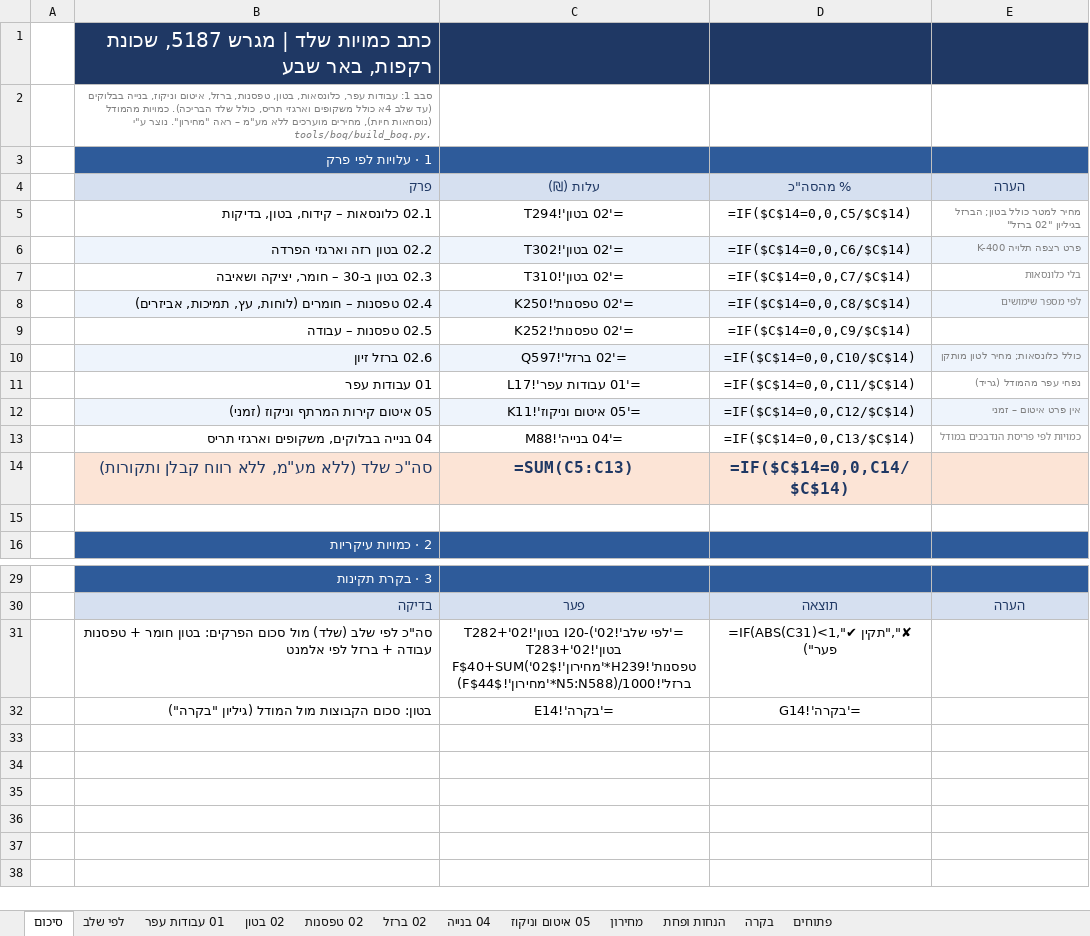
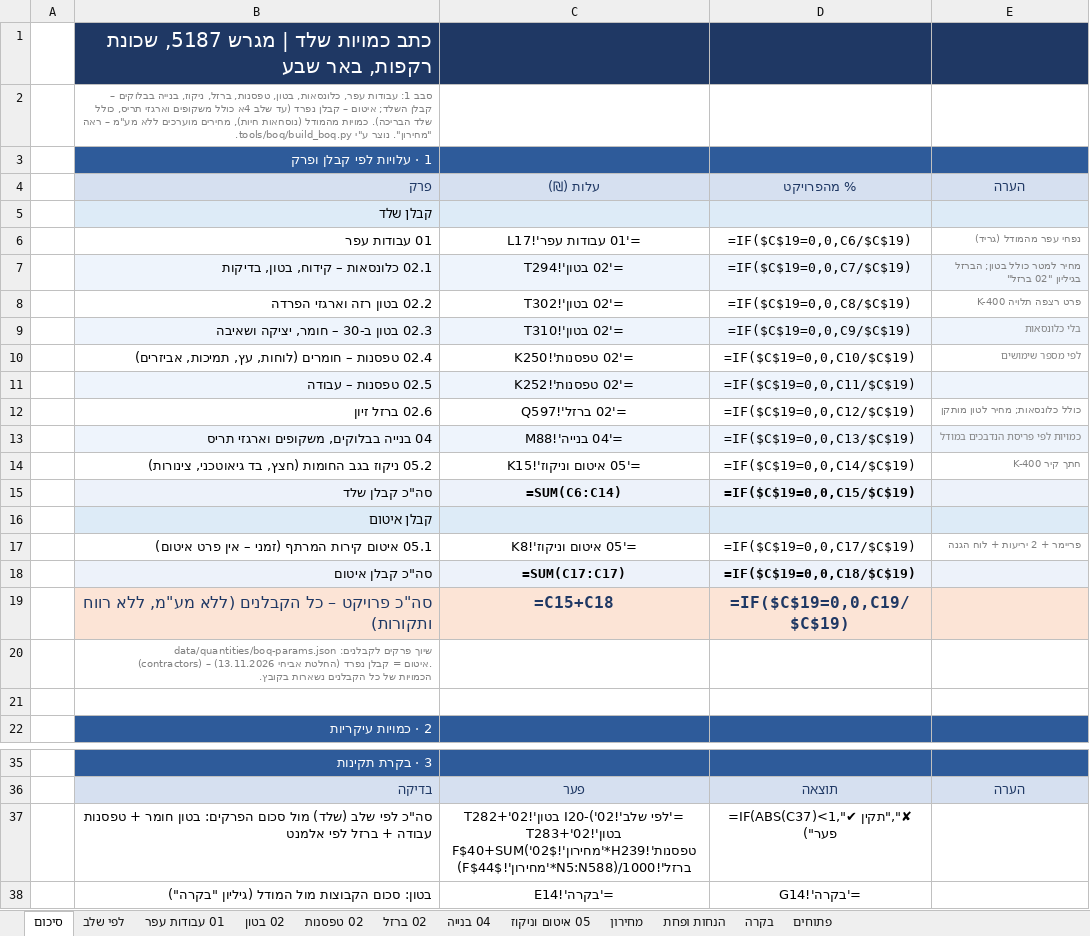
Before and after one commit to 123avihai-collab/House-3d, an Excel workbook: docs/quantities/boq-skeleton.xlsx, sheet סיכום, drawn as a sheet; only a part is shown, gaps mark what is left out; values as stored, in another font and other column widths than the file's, no borders; formulas without a stored value are shown as written; removed rows and columns are numbered as before the commit, all else as after; the diff names each change by its address in the sheet, - before the commit and + after, or states it on an @@ line.

```diff
--- a/docs/quantities/boq-skeleton.xlsx (sheet סיכום)
+++ b/docs/quantities/boq-skeleton.xlsx (sheet סיכום)
-B2 (פרק): …טפסנות, ברזל, איטום וניקוז, בנייה בבלוקים (עד שלב…
+B2 (פרק): …טפסנות, ברזל, ניקוז, בנייה בבלוקים – קבלן השלד; איטום – קבלן נפרד (עד שלב…
-B3 (פרק): 1 · עלויות לפי פרק
+B3 (פרק): 1 · עלויות לפי קבלן ופרק
-D4: % מהסה"כ
+D4: % מהפרויקט
+row 5:  | קבלן שלד
+row 6:  | 01 עבודות עפר | ='01 עבודות עפר'!L17 | =IF($C$19=0,0,C6/$C$19) | נפחי עפר מהמודל (גריד)
-B7:E7 fill: none
+B7:E7 fill: #EEF4FC
-D7 (% מהפרויקט): =IF($C$14=0,0,C5/$C$14)
+D7 (% מהפרויקט): =IF($C$19=0,0,C7/$C$19)
-B8:E8 fill: #EEF4FC
+B8:E8 fill: none
-D8 (% מהפרויקט): =IF($C$14=0,0,C6/$C$14)
+D8 (% מהפרויקט): =IF($C$19=0,0,C8/$C$19)
-B9:E9 fill: none
+B9:E9 fill: #EEF4FC
-D9 (% מהפרויקט): =IF($C$14=0,0,C7/$C$14)
+D9 (% מהפרויקט): =IF($C$19=0,0,C9/$C$19)
-B10:E10 fill: #EEF4FC
+B10:E10 fill: none
-D10 (% מהפרויקט): =IF($C$14=0,0,C8/$C$14)
+D10 (% מהפרויקט): =IF($C$19=0,0,C10/$C$19)
-B11:E11 fill: none
+B11:E11 fill: #EEF4FC
-D11 (% מהפרויקט): =IF($C$14=0,0,C9/$C$14)
+D11 (% מהפרויקט): =IF($C$19=0,0,C11/$C$19)
-B12:E12 fill: #EEF4FC
+B12:E12 fill: none
-D12 (% מהפרויקט): =IF($C$14=0,0,C10/$C$14)
+D12 (% מהפרויקט): =IF($C$19=0,0,C12/$C$19)
-row 11:  | 01 עבודות עפר | ='01 עבודות עפר'!L17 | =IF($C$14=0,0,C11/$C$14) | נפחי עפר מהמודל (גריד)
-row 12:  | 05 איטום קירות המרתף וניקוז (זמני) | ='05 איטום וניקוז'!K11 | =IF($C$14=0,0,C12/$C$14) | אין פרט איטום – זמני
-B13:E13 fill: none
+B13:E13 fill: #EEF4FC
-D13 (% מהפרויקט): =IF($C$14=0,0,C13/$C$14)
+D13 (% מהפרויקט): =IF($C$19=0,0,C13/$C$19)
-row 14:  | סה"כ שלד (ללא מע"מ, ללא רווח קבלן ותקורות) | =SUM(C5:C13) | =IF($C$14=0,0,C14/$C$14)
+row 14:  | 05.2 ניקוז בגב החומות (חצץ, בד גיאוטכני, צינורות) | ='05 איטום וניקוז'!K15 | =IF($C$19=0,0,C14/$C$19) | K-400 חתך קיר
+row 15:  | סה"כ קבלן שלד | =SUM(C6:C14) | =IF($C$19=0,0,C15/$C$19)
+row 16:  | קבלן איטום
+row 17:  | 05.1 איטום קירות המרתף (זמני – אין פרט איטום) | ='05 איטום וניקוז'!K8 | =IF($C$19=0,0,C17/$C$19) | פריימר + 2 יריעות + לוח הגנה
+row 18:  | סה"כ קבלן איטום | =SUM(C17:C17) | =IF($C$19=0,0,C18/$C$19)
+row 19:  | סה"כ פרויקט – כל הקבלנים (ללא מע"מ, ללא רווח ותקורות) | =C15+C18 | =IF($C$19=0,0,C19/$C$19)
+row 20:  | שיוך פרקים לקבלנים: data/quantities/boq-params.json (contractors) – איטום = קבלן נפרד (החלטת אביחי 13.11.2026). הכמויות של כל הקבלנים נשארות בקובץ.
-D37 (% מהפרויקט): =IF(ABS(C31)<1,"✔ תקין","✘ פער")
+D37 (% מהפרויקט): =IF(ABS(C37)<1,"✔ תקין","✘ פער")
```
Also changed, not shown: sheet 05 איטום וניקוז, 3 other files.
